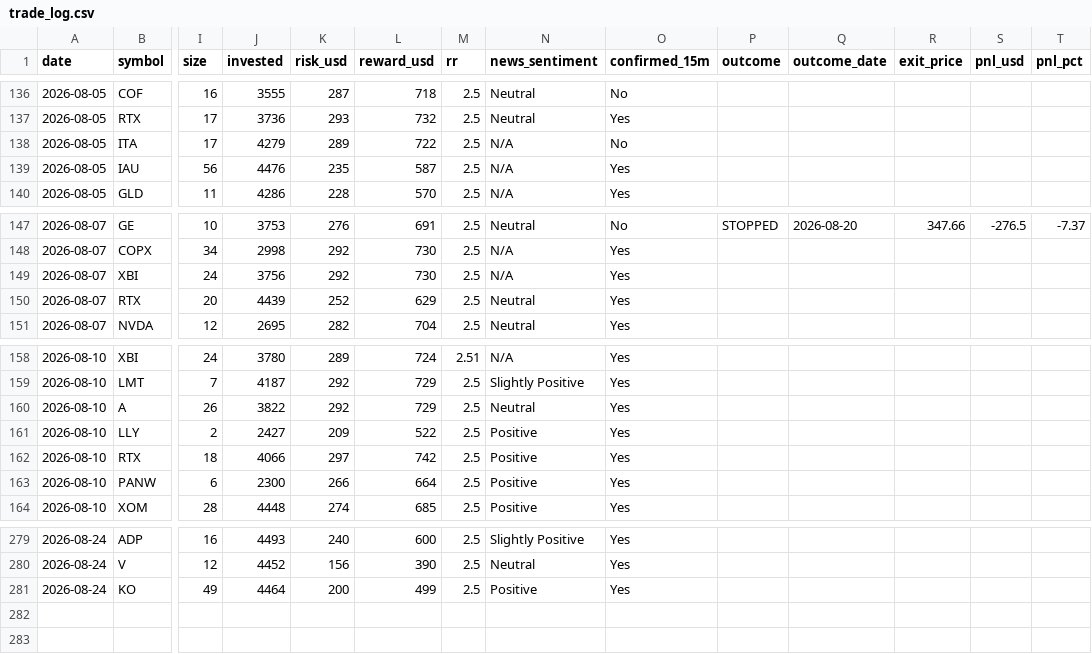
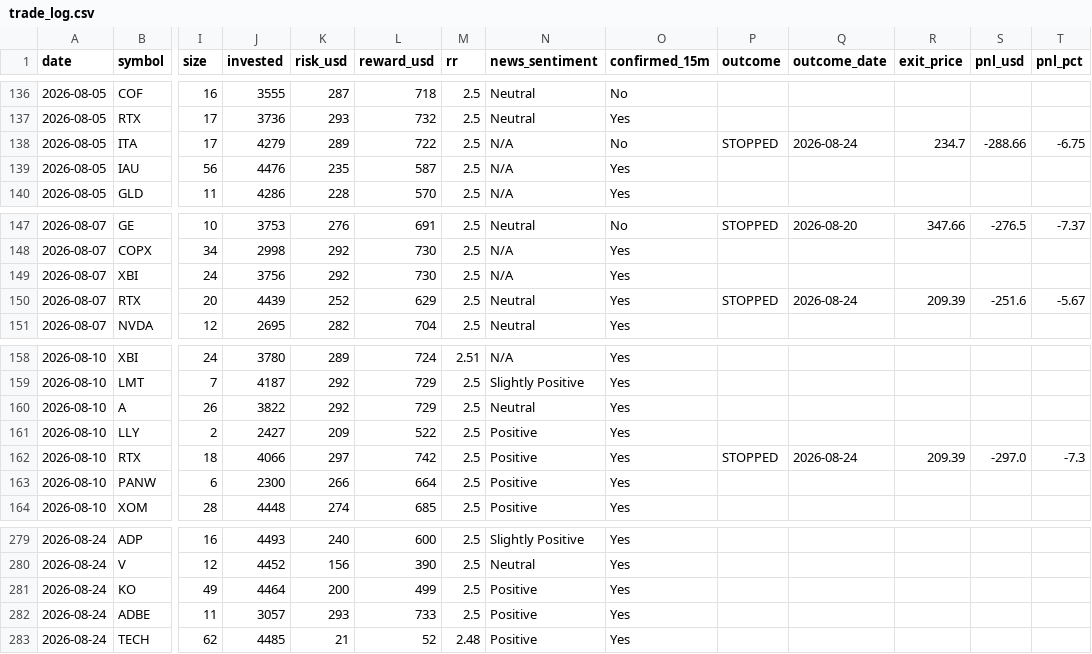
Before and after one commit to prabha-v2/swing-trading-agent-us, a CSV file: trade_log.csv, drawn as a sheet; only a part is shown, gaps mark what is left out; rows hold the shown columns only; the diff names each change by its address in the sheet, - before the commit and + after, or states it on an @@ line.

```diff
--- a/trade_log.csv
+++ b/trade_log.csv
-P138 (outcome): (empty)
+P138 (outcome): STOPPED
-Q138 (outcome_date): (empty)
+Q138 (outcome_date): 2026-08-24
-R138 (exit_price): (empty)
+R138 (exit_price): 234.7
-S138 (pnl_usd): (empty)
+S138 (pnl_usd): -288.66
-T138 (pnl_pct): (empty)
+T138 (pnl_pct): -6.75
-P150 (outcome): (empty)
+P150 (outcome): STOPPED
-Q150 (outcome_date): (empty)
+Q150 (outcome_date): 2026-08-24
-R150 (exit_price): (empty)
+R150 (exit_price): 209.39
-S150 (pnl_usd): (empty)
+S150 (pnl_usd): -251.6
-T150 (pnl_pct): (empty)
+T150 (pnl_pct): -5.67
-P162 (outcome): (empty)
+P162 (outcome): STOPPED
-Q162 (outcome_date): (empty)
+Q162 (outcome_date): 2026-08-24
-R162 (exit_price): (empty)
+R162 (exit_price): 209.39
-S162 (pnl_usd): (empty)
+S162 (pnl_usd): -297.0
-T162 (pnl_pct): (empty)
+T162 (pnl_pct): -7.3
+row 282: 2026-08-24 | ADBE | 11 | 3057 | 293 | 733 | 2.5 | Positive | Yes
+row 283: 2026-08-24 | TECH | 62 | 4485 | 21 | 52 | 2.48 | Positive | Yes
```
